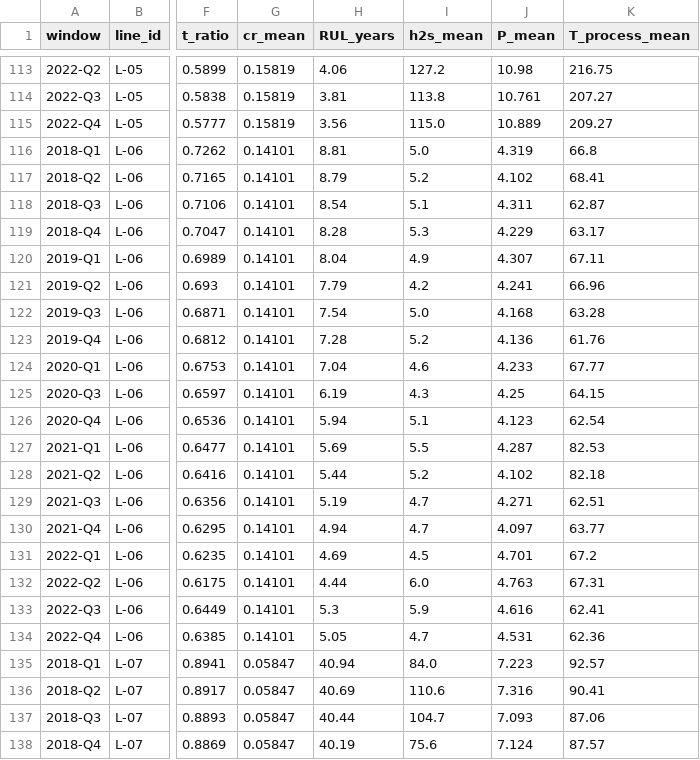
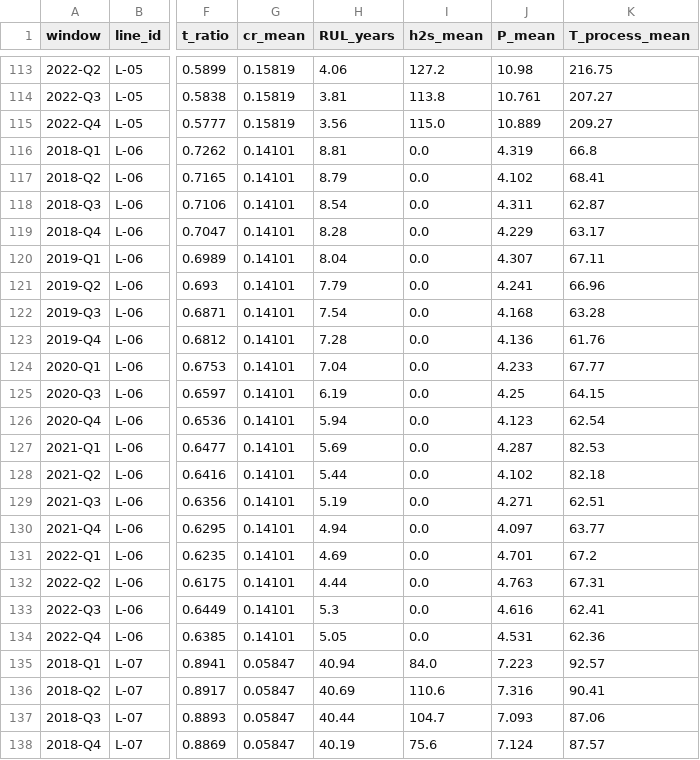
Before and after one commit to Luisfernan-doc/TWIN-RBI-MONGSTAD, a CSV file: data/processed/rbi_labels.csv, drawn as a sheet; only a part is shown, gaps mark what is left out; the diff covers the shown part only; the diff names each change by its address in the sheet, - before the commit and + after, or states it on an @@ line.

```diff
--- a/data/processed/rbi_labels.csv
+++ b/data/processed/rbi_labels.csv
-I116 (h2s_mean): 5.0
+I116 (h2s_mean): 0.0
-I117 (h2s_mean): 5.2
+I117 (h2s_mean): 0.0
-I118 (h2s_mean): 5.1
+I118 (h2s_mean): 0.0
-I119 (h2s_mean): 5.3
+I119 (h2s_mean): 0.0
-I120 (h2s_mean): 4.9
+I120 (h2s_mean): 0.0
-I121 (h2s_mean): 4.2
+I121 (h2s_mean): 0.0
-I122 (h2s_mean): 5.0
+I122 (h2s_mean): 0.0
-I123 (h2s_mean): 5.2
+I123 (h2s_mean): 0.0
-I124 (h2s_mean): 4.6
+I124 (h2s_mean): 0.0
-I125 (h2s_mean): 4.3
+I125 (h2s_mean): 0.0
-I126 (h2s_mean): 5.1
+I126 (h2s_mean): 0.0
-I127 (h2s_mean): 5.5
+I127 (h2s_mean): 0.0
-I128 (h2s_mean): 5.2
+I128 (h2s_mean): 0.0
-I129:I130 (h2s_mean): 4.7
+I129:I130 (h2s_mean): 0.0
-I131 (h2s_mean): 4.5
+I131 (h2s_mean): 0.0
-I132 (h2s_mean): 6.0
+I132 (h2s_mean): 0.0
-I133 (h2s_mean): 5.9
+I133 (h2s_mean): 0.0
-I134 (h2s_mean): 4.7
+I134 (h2s_mean): 0.0
```
Also changed, not shown: 38 edited cells elsewhere in this file, data/processed/features_ml_final.csv, 1 other file.
